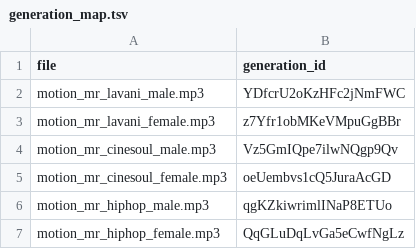
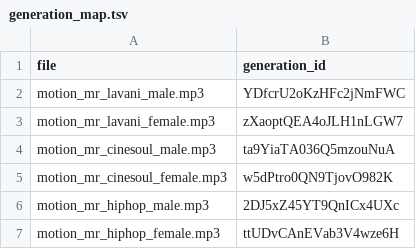
Before and after one commit to ayanisone/11, a TSV file: qc/motion_mr_batch1/generation_map.tsv, drawn as a sheet.

```diff
--- a/qc/motion_mr_batch1/generation_map.tsv
+++ b/qc/motion_mr_batch1/generation_map.tsv
@@ -2,6 +2,6 @@ file	generation_id
 motion_mr_lavani_male.mp3	YDfcrU2oKzHFc2jNmFWC
-motion_mr_lavani_female.mp3	z7Yfr1obMKeVMpuGgBBr
-motion_mr_cinesoul_male.mp3	Vz5GmIQpe7ilwNQgp9Qv
-motion_mr_cinesoul_female.mp3	oeUembvs1cQ5JuraAcGD
-motion_mr_hiphop_male.mp3	qgKZkiwrimlINaP8ETUo
-motion_mr_hiphop_female.mp3	QqGLuDqLvGa5eCwfNgLz
+motion_mr_lavani_female.mp3	zXaoptQEA4oJLH1nLGW7
+motion_mr_cinesoul_male.mp3	ta9YiaTA036Q5mzouNuA
+motion_mr_cinesoul_female.mp3	w5dPtro0QN9TjovO982K
+motion_mr_hiphop_male.mp3	2DJ5xZ45YT9QnICx4UXc
+motion_mr_hiphop_female.mp3	ttUDvCAnEVab3V4wze6H
```
